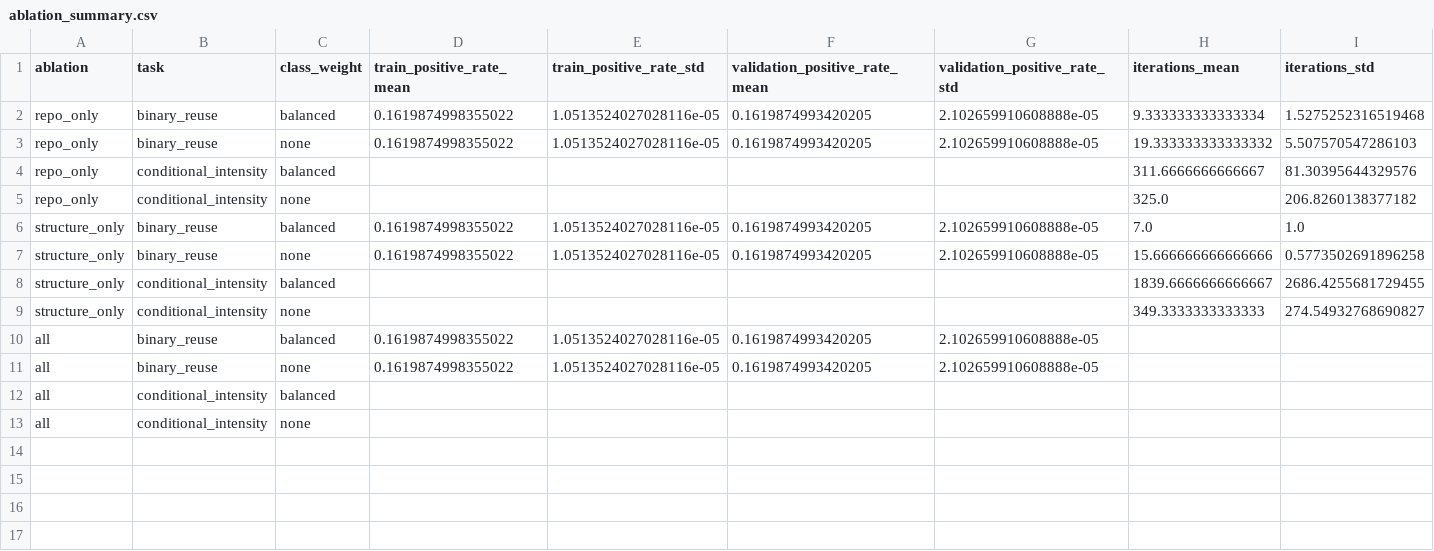
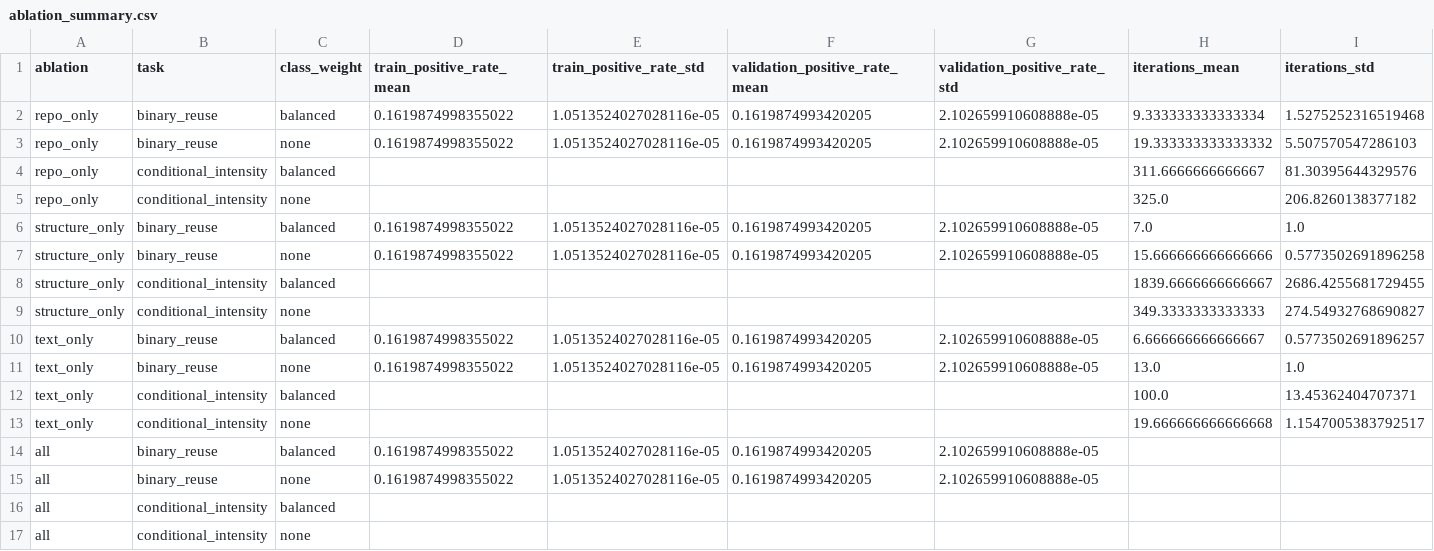
Before and after one commit to podorize/skillreuse, a CSV file: reports/modeling/ablation_summary.csv, drawn as a sheet; only a part is shown; rows hold the shown columns only; the diff names each change by its address in the sheet, - before the commit and + after, or states it on an @@ line.

Commit message:
feat(ablation): complete text_only evaluation and consolidated summary

```diff
--- a/reports/modeling/ablation_summary.csv
+++ b/reports/modeling/ablation_summary.csv
+row 10: text_only | binary_reuse | balanced | 0.1619874998355022 | 1.0513524027028116e-05 | 0.1619874993420205 | 2.102659910608888e-05 | 6.666666666666667 | 0.5773502691896257
+row 11: text_only | binary_reuse | none | 0.1619874998355022 | 1.0513524027028116e-05 | 0.1619874993420205 | 2.102659910608888e-05 | 13.0 | 1.0
+row 12: text_only | conditional_intensity | balanced |  |  |  |  | 100.0 | 13.45362404707371
+row 13: text_only | conditional_intensity | none |  |  |  |  | 19.666666666666668 | 1.1547005383792517
```
Also changed, not shown: 3 other files.
